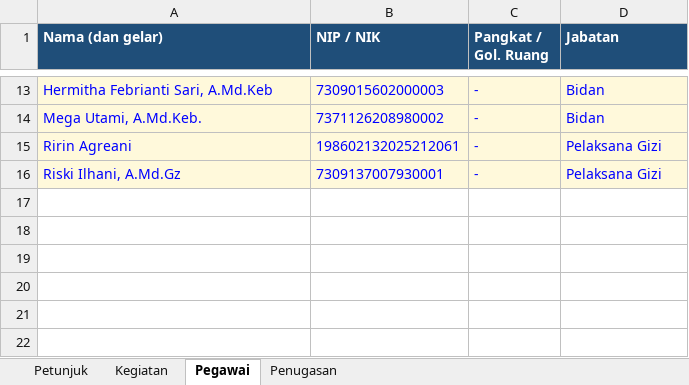
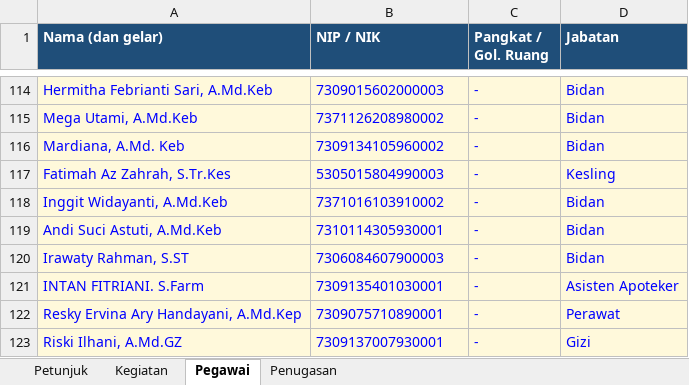
Before and after one commit to manjilala-Gizi/SPD-Moncongloe, an Excel workbook: assets/Template_Input_SPD.xlsx, sheet Pegawai, drawn as a sheet; only a part is shown, gaps mark what is left out; values as stored, in another font and other column widths than the file's, no borders; removed rows and columns are numbered as before the commit, all else as after; the diff covers the shown part only; the diff names each change by its address in the sheet, - before the commit and + after, or states it on an @@ line.

```diff
--- a/assets/Template_Input_SPD.xlsx (sheet Pegawai)
+++ b/assets/Template_Input_SPD.xlsx (sheet Pegawai)
-A115 (Nama (dan gelar)): Mega Utami, A.Md.Keb.
+A115 (Nama (dan gelar)): Mega Utami, A.Md.Keb
-row 15: Ririn Agreani | 198602132025212061 | - | Pelaksana Gizi
+row 116: Mardiana, A.Md. Keb | 7309134105960002 | - | Bidan
+row 117: Fatimah Az Zahrah, S.Tr.Kes | 5305015804990003 | - | Kesling
+row 118: Inggit Widayanti, A.Md.Keb | 7371016103910002 | - | Bidan
+row 119: Andi Suci Astuti, A.Md.Keb | 7310114305930001 | - | Bidan
+row 120: Irawaty Rahman, S.ST | 7306084607900003 | - | Bidan
+row 121: INTAN FITRIANI. S.Farm | 7309135401030001 | - | Asisten Apoteker
+row 122: Resky Ervina Ary Handayani, A.Md.Kep | 7309075710890001 | - | Perawat
-A123 (Nama (dan gelar)): Riski Ilhani, A.Md.Gz
+A123 (Nama (dan gelar)): Riski Ilhani, A.Md.GZ
-D123 (Jabatan): Pelaksana Gizi
+D123 (Jabatan): Gizi
```
Also changed, not shown: 103 added rows, 2 removed rows and 12 edited cells elsewhere in this sheet, sheet Kegiatan, contoh/Contoh_Input_Kelas_Ibu_Balita_Agustus_2026.xlsx, 6 other files.
